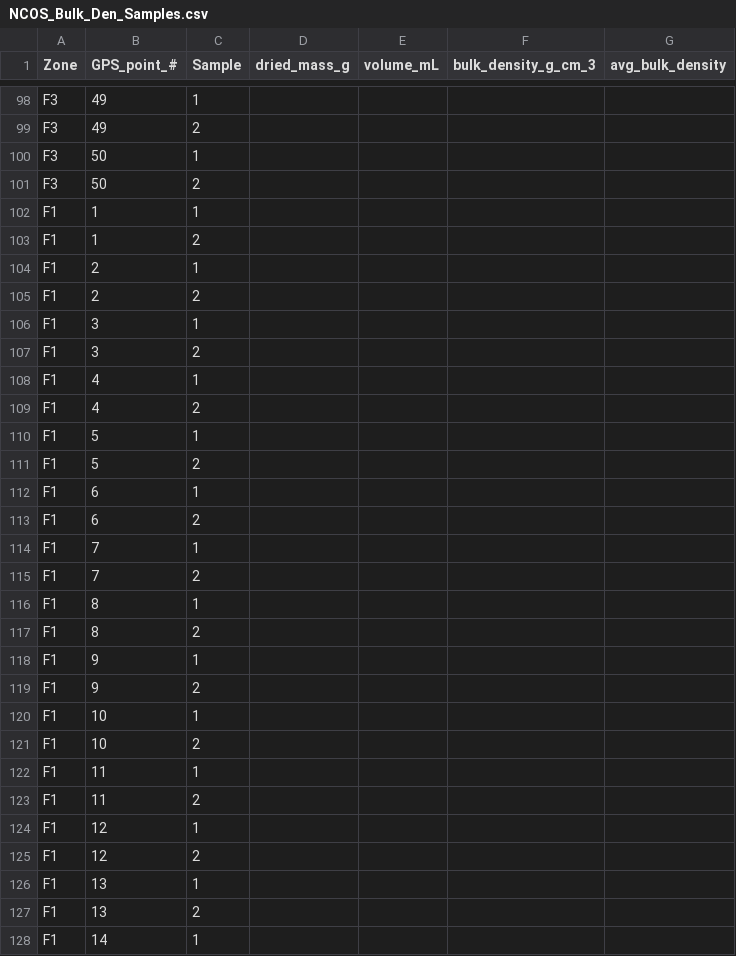
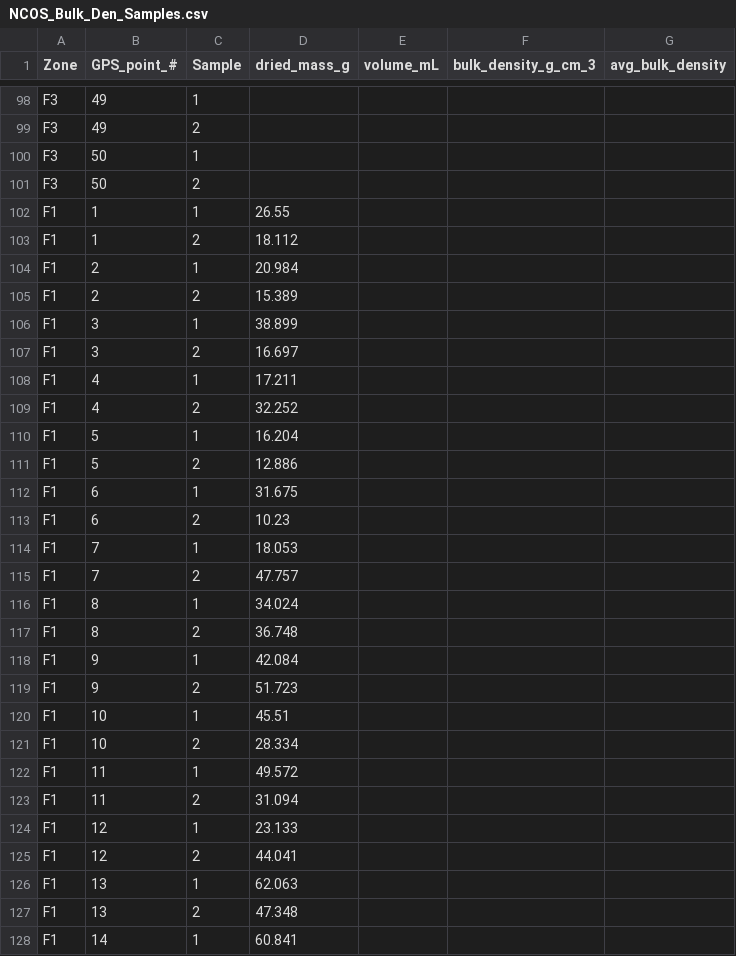
Before and after one commit to marianwalker/artemisia_project, a CSV file: NCOS_Bulk_Den_Samples.csv, drawn as a sheet; only a part is shown, gaps mark what is left out; the diff covers the shown part only.

Commit message:
Add files via upload

```diff
--- a/NCOS_Bulk_Den_Samples.csv
+++ b/NCOS_Bulk_Den_Samples.csv
@@ -101,28 +101,28 @@ F3,50,1,,,,
 F3,50,2,,,,
-F1,1,1,,,,
-F1,1,2,,,,
-F1,2,1,,,,
-F1,2,2,,,,
-F1,3,1,,,,
-F1,3,2,,,,
-F1,4,1,,,,
-F1,4,2,,,,
-F1,5,1,,,,
-F1,5,2,,,,
-F1,6,1,,,,
-F1,6,2,,,,
-F1,7,1,,,,
-F1,7,2,,,,
-F1,8,1,,,,
-F1,8,2,,,,
-F1,9,1,,,,
-F1,9,2,,,,
-F1,10,1,,,,
-F1,10,2,,,,
-F1,11,1,,,,
-F1,11,2,,,,
-F1,12,1,,,,
-F1,12,2,,,,
-F1,13,1,,,,
-F1,13,2,,,,
-F1,14,1,,,,
+F1,1,1,26.55,,,
+F1,1,2,18.112,,,
+F1,2,1,20.984,,,
+F1,2,2,15.389,,,
+F1,3,1,38.899,,,
+F1,3,2,16.697,,,
+F1,4,1,17.211,,,
+F1,4,2,32.252,,,
+F1,5,1,16.204,,,
+F1,5,2,12.886,,,
+F1,6,1,31.675,,,
+F1,6,2,10.23,,,
+F1,7,1,18.053,,,
+F1,7,2,47.757,,,
+F1,8,1,34.024,,,
+F1,8,2,36.748,,,
+F1,9,1,42.084,,,
+F1,9,2,51.723,,,
+F1,10,1,45.51,,,
+F1,10,2,28.334,,,
+F1,11,1,49.572,,,
+F1,11,2,31.094,,,
+F1,12,1,23.133,,,
+F1,12,2,44.041,,,
+F1,13,1,62.063,,,
+F1,13,2,47.348,,,
+F1,14,1,60.841,,,
```
Also changed, not shown: 25 edited cells elsewhere in this file.
